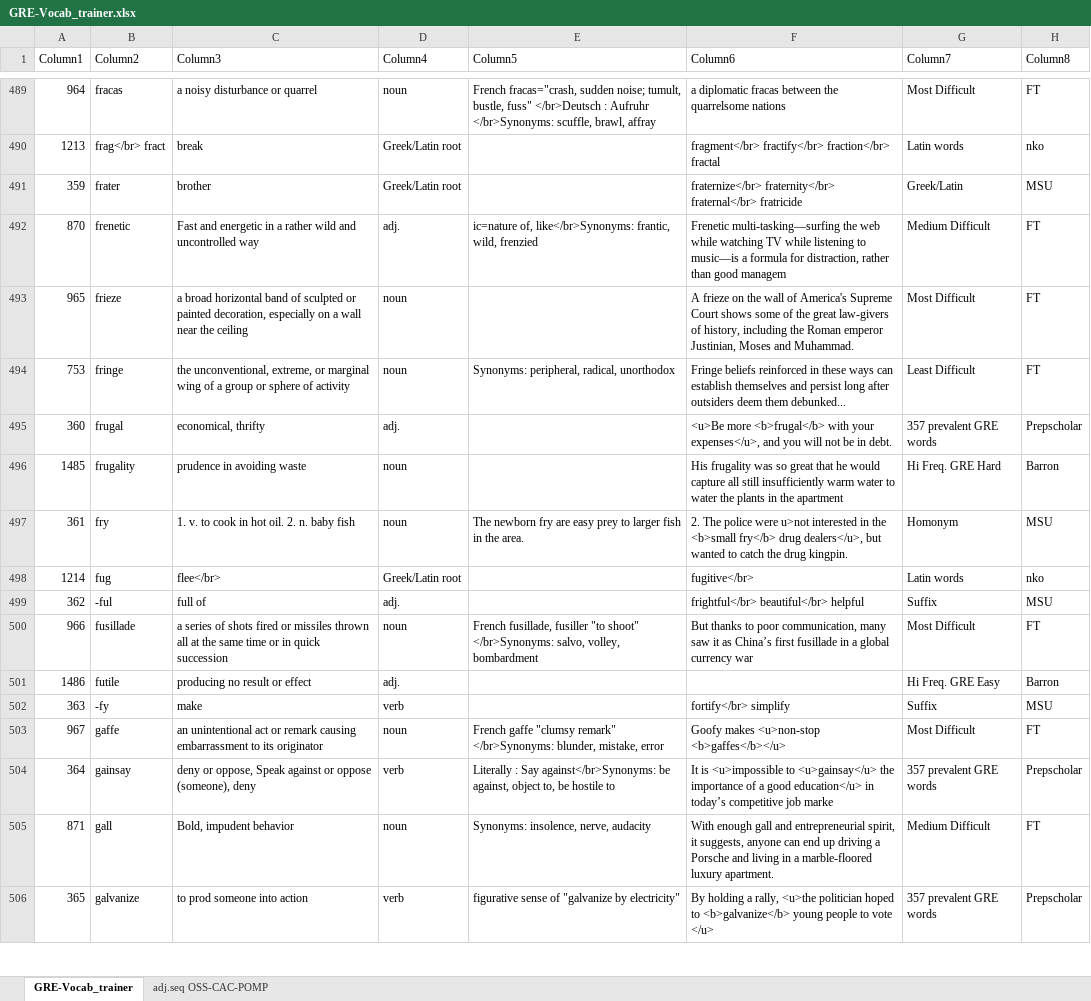
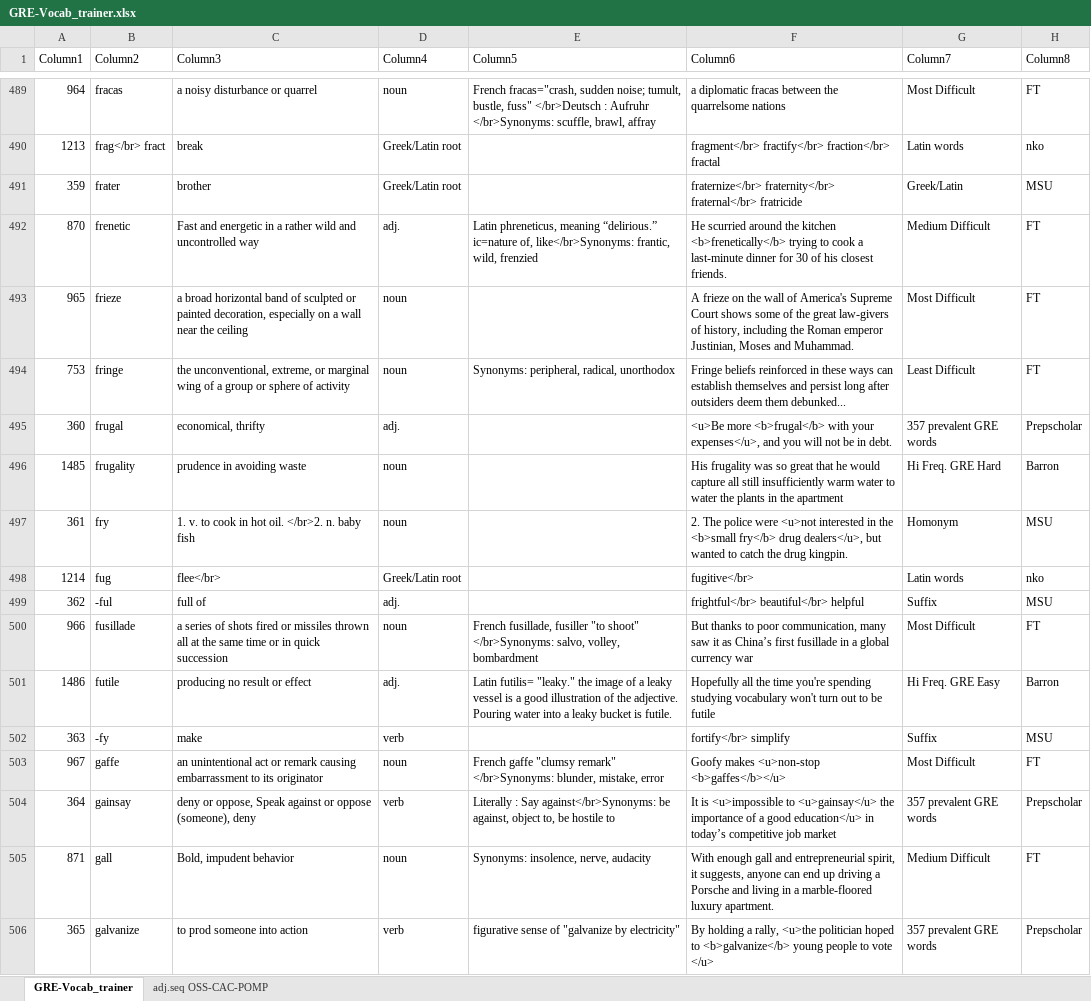
Before and after one commit to AlexBocken/GRE, an Excel workbook: GRE-Vocab_trainer.xlsx, sheet GRE-Vocab_trainer, drawn as a sheet; only a part is shown, gaps mark what is left out; values as stored, in another font and other column widths than the file's, no borders; conditional formats and table styles not drawn; the diff covers the shown part only; the diff names each change by its address in the sheet, - before the commit and + after, or states it on an @@ line.

```diff
--- a/GRE-Vocab_trainer.xlsx (sheet GRE-Vocab_trainer)
+++ b/GRE-Vocab_trainer.xlsx (sheet GRE-Vocab_trainer)
-E492 (Column5): ic=nature of,…
+E492 (Column5): Latin phreneticus, meaning “delirious.” ic=nature of,…
-F492 (Column6): Frenetic multi-tasking—surfing the web while watching TV while listening to music—is a formula for distraction, rather than good managem
+F492 (Column6): He scurried around the kitchen <b>frenetically</b> trying to cook a last-minute dinner for 30 of his closest friends.
-C497 (Column3): 1. v. to cook in hot oil. 2. n. baby fish
+C497 (Column3): 1. v. to cook in hot oil. </br>2. n. baby fish
-E497 (Column5): The newborn fry are easy prey to larger fish in the area.
+E497 (Column5): (empty)
-F497 (Column6): …police were u>not interested in…
+F497 (Column6): …police were <u>not interested in…
-E501 (Column5): (empty)
+E501 (Column5): Latin futilis= "leaky." the image of a leaky vessel is a good illustration of the adjective. Pouring water into a leaky bucket is futile.
-F501 (Column6): (empty)
+F501 (Column6): Hopefully all the time you're spending studying vocabulary won't turn out to be futile
-F504 (Column6): …competitive job marke
+F504 (Column6): …competitive job market
```
Also changed, not shown: 36 edited cells and cell formats elsewhere in this sheet, 3 other files.
